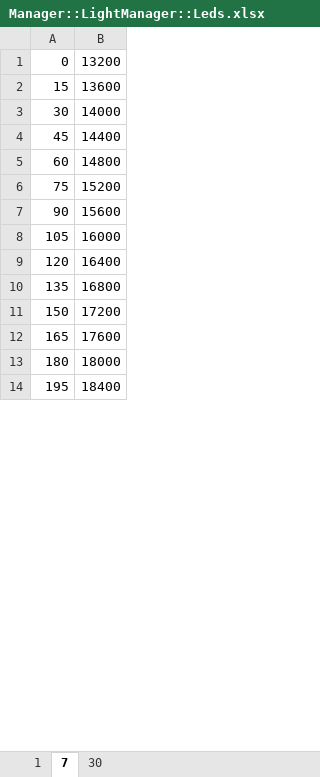
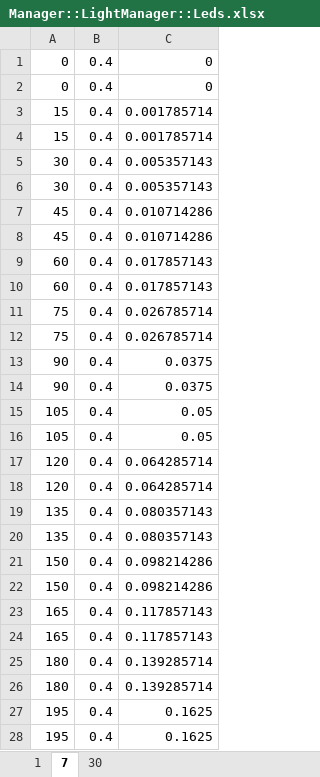
Before and after one commit to OmegaLord321/Diplome, an Excel workbook: Manager::LightManager::Leds.xlsx, sheet 7, drawn as a sheet; only a part is shown; values as stored, in another font and other column widths than the file's, no borders; removed rows and columns are numbered as before the commit, all else as after; the diff covers the shown part only; the diff names each change by its address in the sheet, - before the commit and + after, or states it on an @@ line.

```diff
--- a/Manager::LightManager::Leds.xlsx (sheet 7)
+++ b/Manager::LightManager::Leds.xlsx (sheet 7)
-column B, rows 1-14: 13200 | 13600 | 14000 | 14400 | 14800 | 15200 | 15600 | 16000 | 16400 | 16800 | 17200 | 17600 | 18000 | 18400
+column B, rows 2-3: 0.4 | 0.4; rows 6-7: 0.4 | 0.4; rows 10-11: 0.4 | 0.4; rows 14-15: 0.4 | 0.4; rows 18-19: 0.4 | 0.4; rows 22-23: 0.4 | 0.4; rows 26-27: 0.4 | 0.4
+column C, rows 2-3: 0 | 0.001785714; rows 6-7: 0.005357143 | 0.010714286; rows 10-11: 0.017857143 | 0.026785714; rows 14-15: 0.0375 | 0.05; rows 18-19: 0.064285714 | 0.080357143; rows 22-23: 0.098214286 | 0.117857143; rows 26-27: 0.139285714 | 0.1625
+row 1: 0 | 0.4 | 0
+row 4: 15 | 0.4 | 0.001785714
+row 5: 30 | 0.4 | 0.005357143
+row 8: 45 | 0.4 | 0.010714286
+row 9: 60 | 0.4 | 0.017857143
+row 12: 75 | 0.4 | 0.026785714
+row 13: 90 | 0.4 | 0.0375
+row 16: 105 | 0.4 | 0.05
+row 17: 120 | 0.4 | 0.064285714
+row 20: 135 | 0.4 | 0.080357143
+row 21: 150 | 0.4 | 0.098214286
+row 24: 165 | 0.4 | 0.117857143
+row 25: 180 | 0.4 | 0.139285714
+row 28: 195 | 0.4 | 0.1625
```
Also changed, not shown: 210 added rows elsewhere in this sheet, sheet 30, sheet 1, Manager::LightManager::Fluorescents.xlsx, Manager::LightManager::NureEnergy.xlsx, 2 other files.
